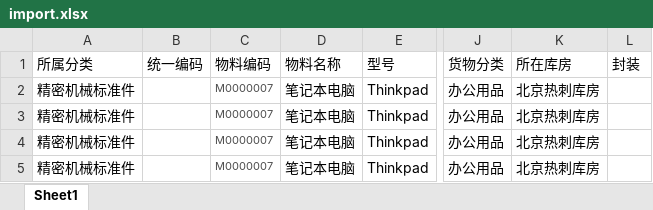
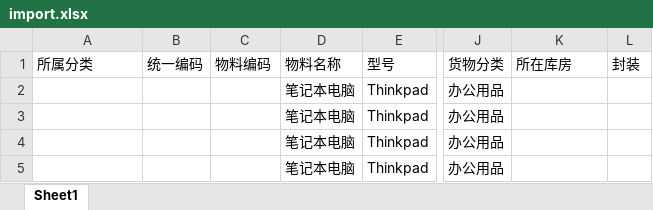
Before and after one commit to CrazyJET/odoo8, an Excel workbook: tree_add_button/import.xlsx, sheet Sheet1, drawn as a sheet; only a part is shown, gaps mark what is left out; values as stored, in another font and other column widths than the file's, no borders; the diff names each change by its address in the sheet, - before the commit and + after, or states it on an @@ line.

Commit message:
去除信息

```diff
--- a/tree_add_button/import.xlsx (sheet Sheet1)
+++ b/tree_add_button/import.xlsx (sheet Sheet1)
-A2:A5 (所属分类): 精密机械标准件
+A2:A5 (所属分类): (empty)
-C2:C5 (物料编码): M0000007
+C2:C5 (物料编码): (empty)
-K2:K5 (所在库房): 北京热刺库房
+K2:K5 (所在库房): (empty)
```
